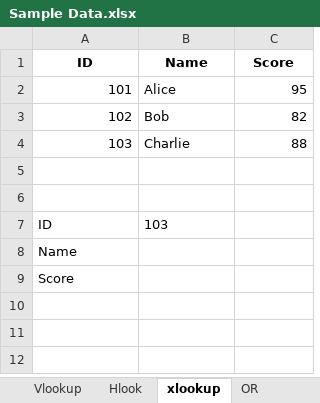
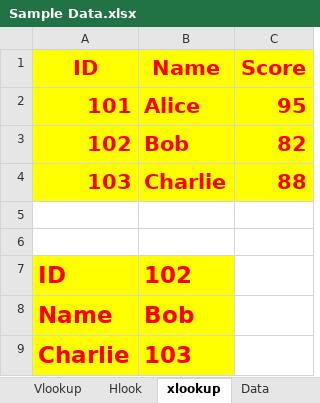
Before and after one commit to AtharProgrammer/Python, an Excel workbook: Sample Data.xlsx, sheet xlookup, drawn as a sheet; values as stored, in another font and other column widths than the file's, no borders; removed rows and columns are numbered as before the commit, all else as after; the diff names each change by its address in the sheet, - before the commit and + after, or states it on an @@ line.

```diff
--- a/Sample Data.xlsx (sheet xlookup)
+++ b/Sample Data.xlsx (sheet xlookup)
-sheet tab: OR
+sheet tab: Data
@@ A1:C4 fill: none → #FFFF00, text colour: black → #FF0000, text size: larger @@
-A2:C4 bold: off
+A2:C4 bold: on
-A7:B8 fill: none
+A7:B8 fill: #FFFF00
@@ A7:B7 text colour: black → #FF0000, text size: larger, bold: off → on @@
-B7 (Name): 103
+B7 (Name): 102
@@ A8 text colour: black → #FF0000, text size: larger, bold: off → on @@
-B8 (Name): (empty)
+B8 (Name): Bob
-row 9: Score
+row 9: Charlie | 103
```
Also changed, not shown: sheet Hlook, sheet Rank, sheet Vlookup, other sheet tabs.
